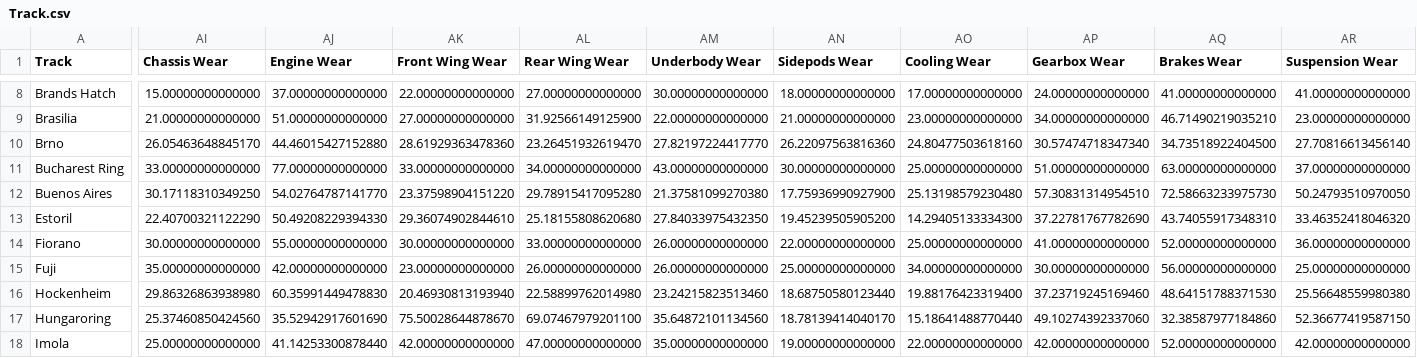
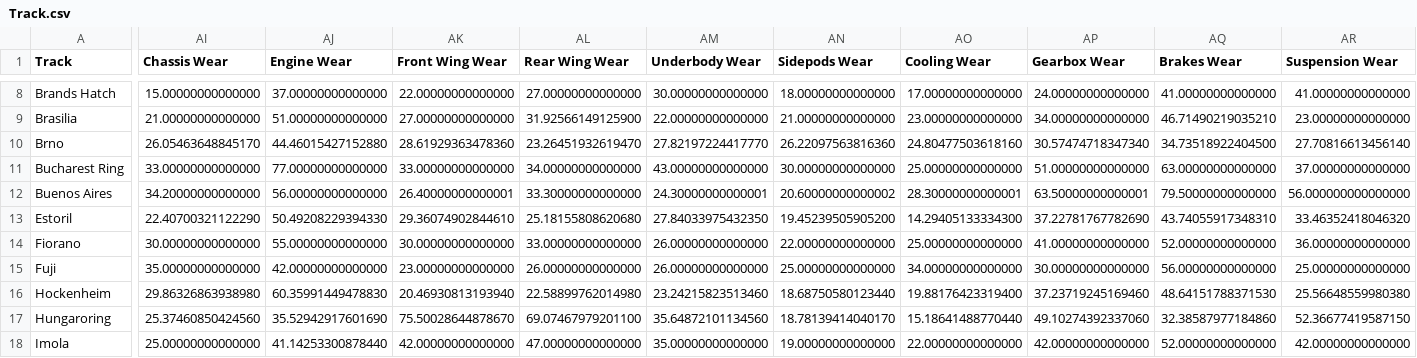
Before and after one commit to NicoleBroyak/GPRO_Web, a CSV file: nb/gpro/gpro_web/module/Track.csv (was Track.csv), drawn as a sheet; only a part is shown, gaps mark what is left out; the diff covers the shown part only; the diff names each change by its address in the sheet, - before the commit and + after, or states it on an @@ line.

```diff
--- a/Track.csv
+++ b/nb/gpro/gpro_web/module/Track.csv
-AI12 (Chassis Wear): 30.17118310349250
+AI12 (Chassis Wear): 34.20000000000000
-AJ12 (Engine Wear): 54.02764787141770
+AJ12 (Engine Wear): 56.00000000000000
-AK12 (Front Wing Wear): 23.37598904151220
+AK12 (Front Wing Wear): 26.40000000000001
-AL12 (Rear Wing Wear): 29.78915417095280
+AL12 (Rear Wing Wear): 33.30000000000000
-AM12 (Underbody Wear): 21.37581099270380
+AM12 (Underbody Wear): 24.30000000000001
-AN12 (Sidepods Wear): 17.75936990927900
+AN12 (Sidepods Wear): 20.60000000000002
-AO12 (Cooling Wear): 25.13198579230480
+AO12 (Cooling Wear): 28.30000000000001
-AP12 (Gearbox Wear): 57.30831314954510
+AP12 (Gearbox Wear): 63.50000000000001
-AQ12 (Brakes Wear): 72.58663233975730
+AQ12 (Brakes Wear): 79.50000000000000
-AR12 (Suspension Wear): 50.24793510970050
+AR12 (Suspension Wear): 56.000000000000000
```
Also changed, not shown: 1 edited cell elsewhere in this file, 25 other files.
